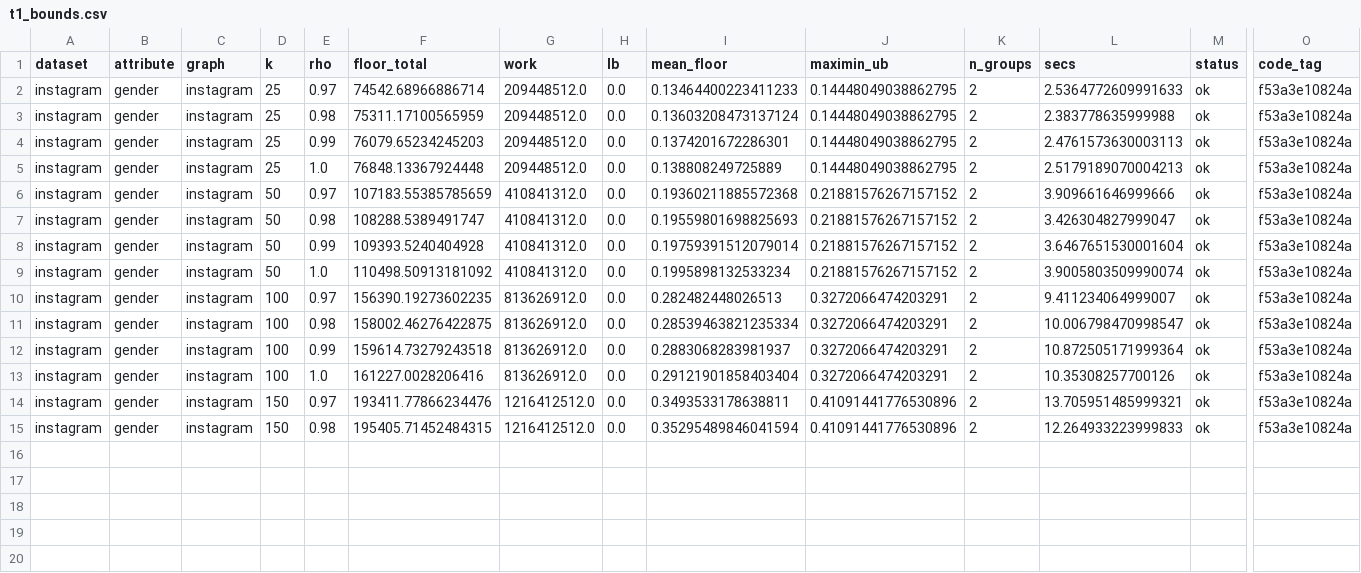
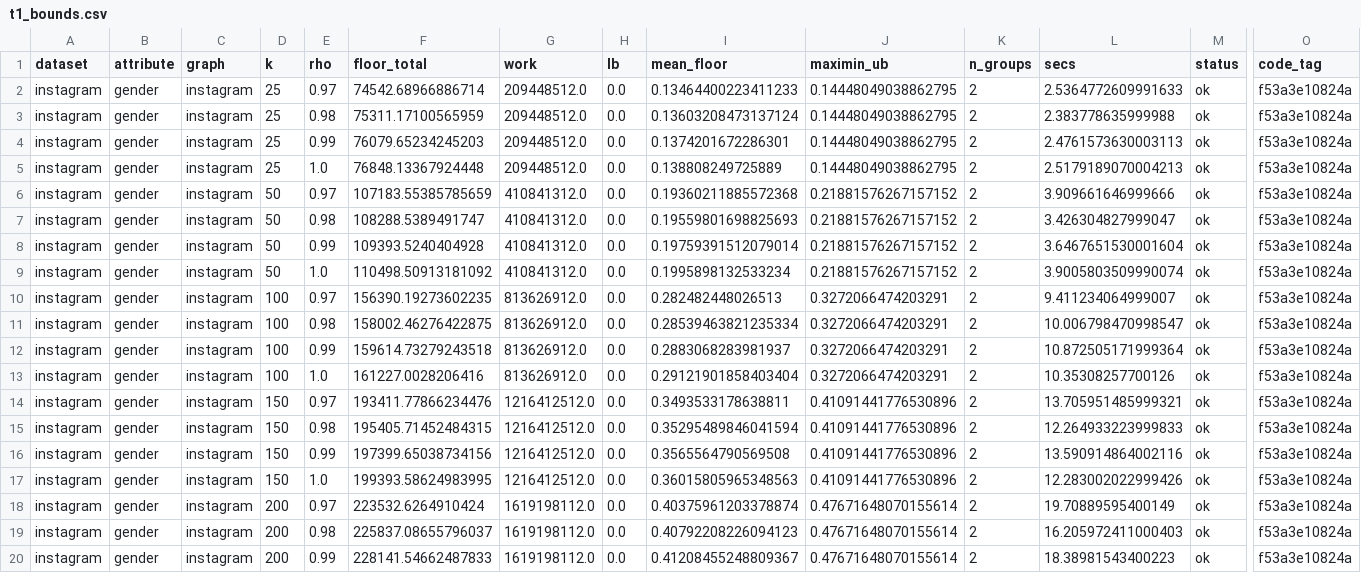
Before and after one commit to Dutta-06/fim-gat, a CSV file: results/v2/parts/t1-instagram/t1_bounds.csv, drawn as a sheet; only a part is shown, gaps mark what is left out; rows hold the shown columns only; the diff names each change by its address in the sheet, - before the commit and + after, or states it on an @@ line.

```diff
--- a/results/v2/parts/t1-instagram/t1_bounds.csv
+++ b/results/v2/parts/t1-instagram/t1_bounds.csv
+row 16: instagram | gender | instagram | 150 | 0.99 | 197399.65038734156 | 1216412512.0 | 0.0 | 0.3565564790569508 | 0.41091441776530896 | 2 | 13.590914864002116 | ok | f53a3e10824a
+row 17: instagram | gender | instagram | 150 | 1.0 | 199393.58624983995 | 1216412512.0 | 0.0 | 0.36015805965348563 | 0.41091441776530896 | 2 | 12.283002022999426 | ok | f53a3e10824a
+row 18: instagram | gender | instagram | 200 | 0.97 | 223532.6264910424 | 1619198112.0 | 0.0 | 0.40375961203378874 | 0.47671648070155614 | 2 | 19.70889595400149 | ok | f53a3e10824a
+row 19: instagram | gender | instagram | 200 | 0.98 | 225837.08655796037 | 1619198112.0 | 0.0 | 0.40792208226094123 | 0.47671648070155614 | 2 | 16.205972411000403 | ok | f53a3e10824a
+row 20: instagram | gender | instagram | 200 | 0.99 | 228141.54662487833 | 1619198112.0 | 0.0 | 0.41208455248809367 | 0.47671648070155614 | 2 | 18.38981543400223 | ok | f53a3e10824a
```
Also changed, not shown: 4 other files.
